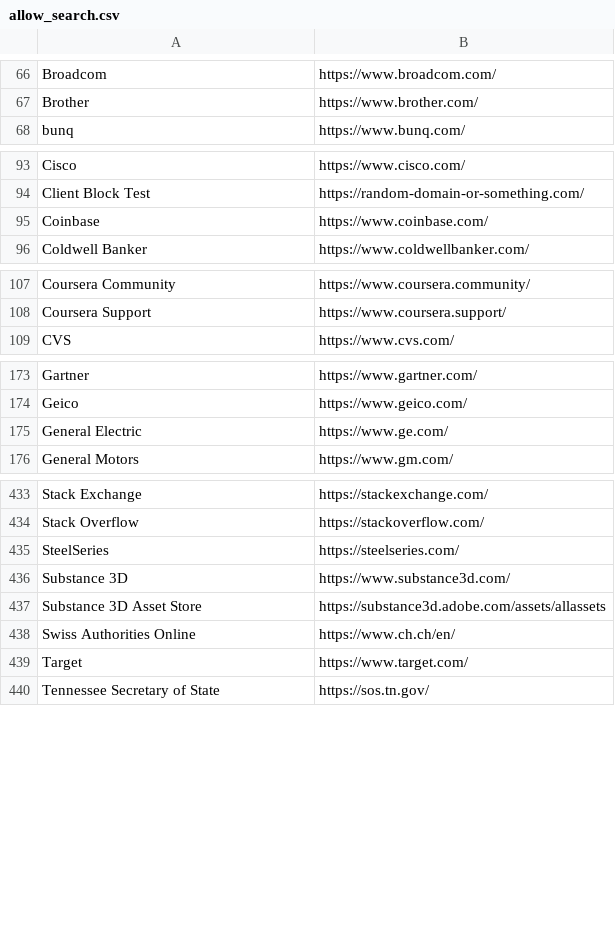
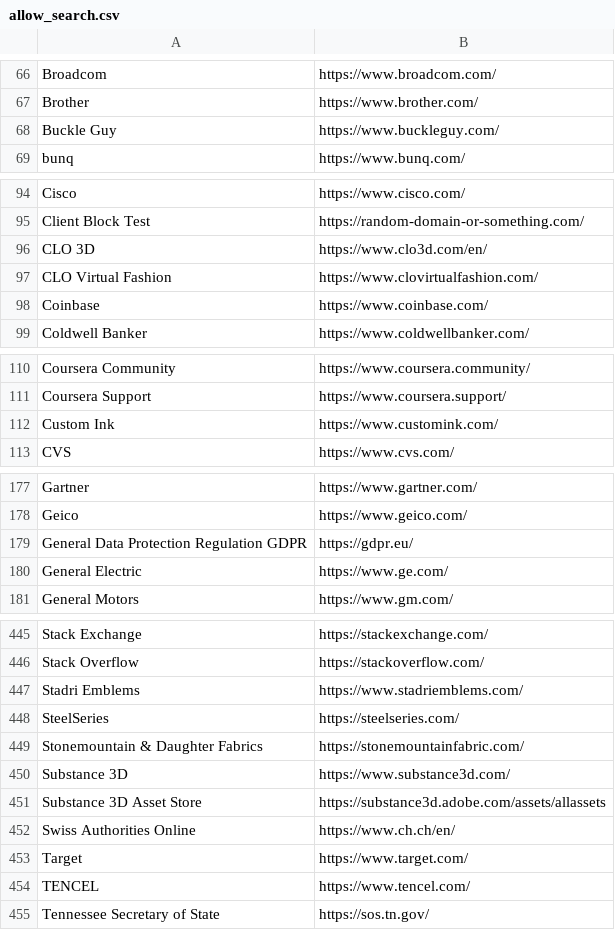
Before and after one commit to WobblyFish/WobblyFish.github.io, a CSV file: my_browser/allow_search.csv, drawn as a sheet; only a part is shown, gaps mark what is left out; the diff covers the shown part only.

Commit message:
Update allow_search.csv

```diff
--- a/my_browser/allow_search.csv
+++ b/my_browser/allow_search.csv
@@ -67,2 +67,3 @@
 "Brother","https://www.brother.com/"
+"Buckle Guy","https://www.buckleguy.com/"
 "bunq","https://www.bunq.com/"
@@ -94,2 +95,4 @@
 "Client Block Test","https://random-domain-or-something.com/"
+"CLO 3D","https://www.clo3d.com/en/"
+"CLO Virtual Fashion","https://www.clovirtualfashion.com/"
 "Coinbase","https://www.coinbase.com/"
@@ -108,2 +111,3 @@
 "Coursera Support","https://www.coursera.support/"
+"Custom Ink","https://www.customink.com/"
 "CVS","https://www.cvs.com/"
@@ -174,2 +178,3 @@
 "Geico","https://www.geico.com/"
+"General Data Protection Regulation GDPR","https://gdpr.eu/"
 "General Electric","https://www.ge.com/"
@@ -434,3 +446,5 @@
 "Stack Overflow","https://stackoverflow.com/"
+"Stadri Emblems","https://www.stadriemblems.com/"
 "SteelSeries","https://steelseries.com/"
+"Stonemountain & Daughter Fabrics","https://stonemountainfabric.com/"
 "Substance 3D","https://www.substance3d.com/"
@@ -439,2 +453,3 @@
 "Target","https://www.target.com/"
+"TENCEL","https://www.tencel.com/"
 "Tennessee Secretary of State","https://sos.tn.gov/"
```
Also changed, not shown: 10 added rows elsewhere in this file.
